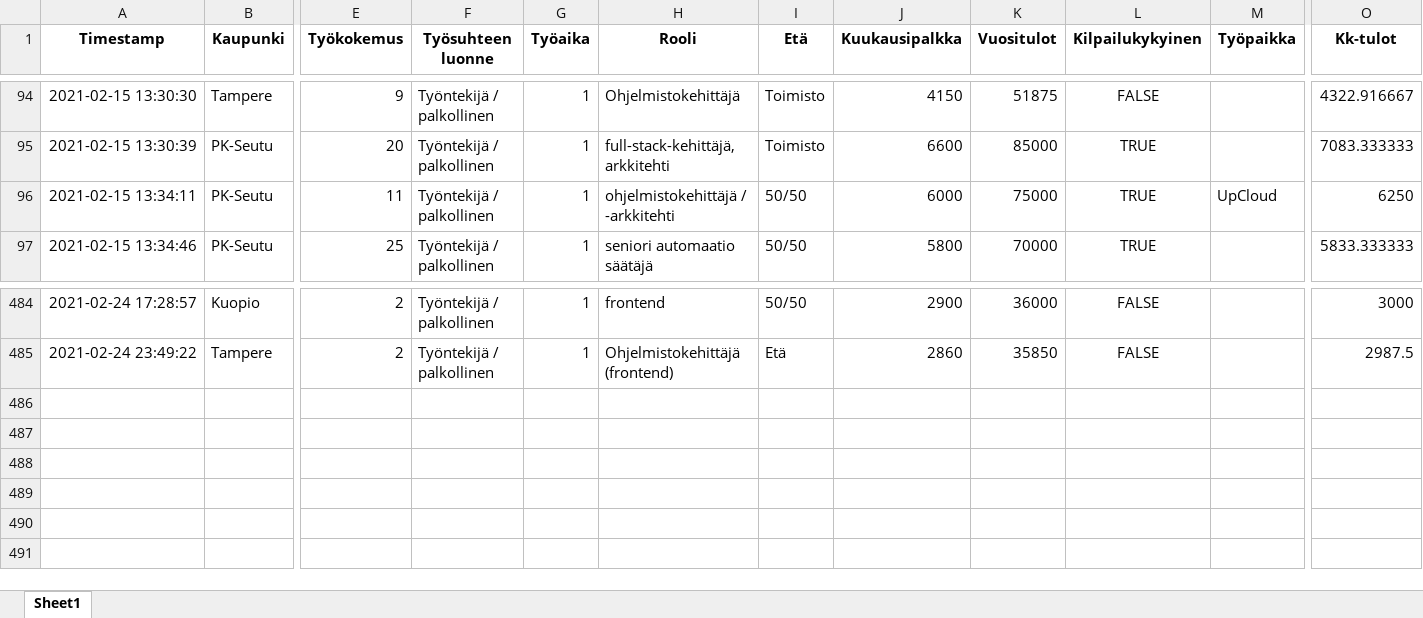
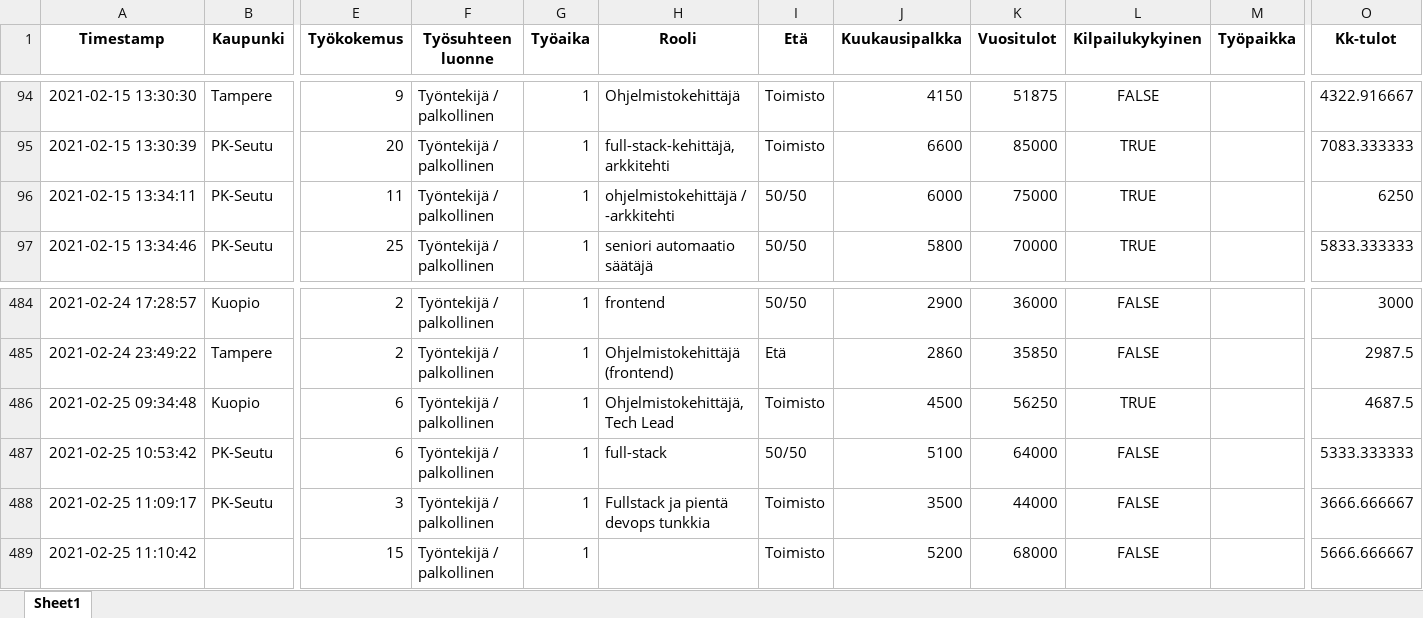
Before and after one commit to koodiklinikka/palkkakysely, an Excel workbook: data.xlsx, sheet Sheet1, drawn as a sheet; only a part is shown, gaps mark what is left out; values as stored, in another font and other column widths than the file's, no borders; rows hold the shown columns only; the diff names each change by its address in the sheet, - before the commit and + after, or states it on an @@ line.

```diff
--- a/data.xlsx (sheet Sheet1)
+++ b/data.xlsx (sheet Sheet1)
-M96 (Työpaikka): UpCloud
+M96 (Työpaikka): (empty)
+row 486: 2021-02-25 09:34:48 | Kuopio | 6 | Työntekijä / palkollinen | 1 | Ohjelmistokehittäjä, Tech Lead | Toimisto | 4500 | 56250 | TRUE |  | 4687.5
+row 487: 2021-02-25 10:53:42 | PK-Seutu | 6 | Työntekijä / palkollinen | 1 | full-stack | 50/50 | 5100 | 64000 | FALSE |  | 5333.333333
+row 488: 2021-02-25 11:09:17 | PK-Seutu | 3 | Työntekijä / palkollinen | 1 | Fullstack ja pientä devops tunkkia | Toimisto | 3500 | 44000 | FALSE |  | 3666.666667
+row 489: 2021-02-25 11:10:42 |  | 15 | Työntekijä / palkollinen | 1 |  | Toimisto | 5200 | 68000 | FALSE |  | 5666.666667
```
Also changed, not shown: raw.xlsx, 7 other files.
